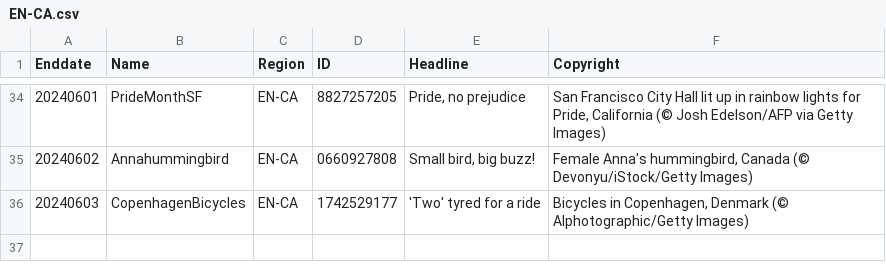
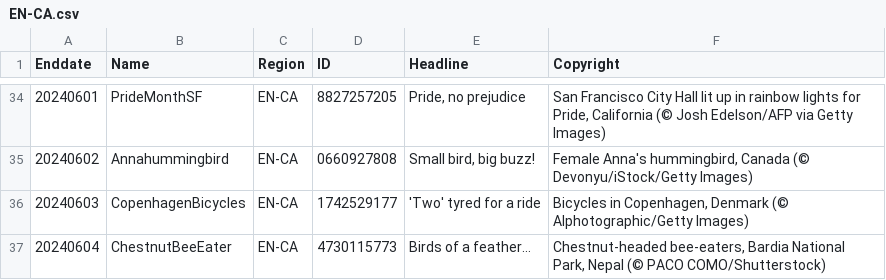
Before and after one commit to tauyoungsama/imageArchive, a CSV file: metadata/EN-CA.csv, drawn as a sheet; only a part is shown, gaps mark what is left out; the diff names each change by its address in the sheet, - before the commit and + after, or states it on an @@ line.

```diff
--- a/metadata/EN-CA.csv
+++ b/metadata/EN-CA.csv
+row 37: 20240604 | ChestnutBeeEater | EN-CA | 4730115773 | Birds of a feather… | Chestnut-headed bee-eaters, Bardia National Park, Nepal (© PACO COMO/Shutterstock)
```
Also changed, not shown: metadata/DE-DE.csv, metadata/FR-FR.csv, 9 other files.
